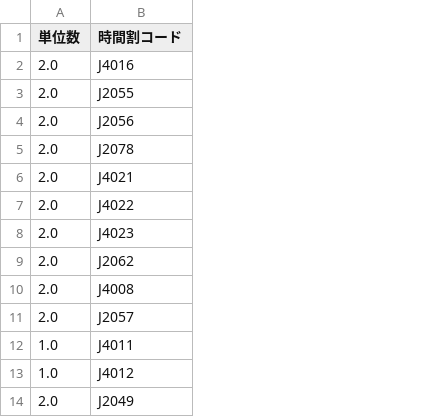
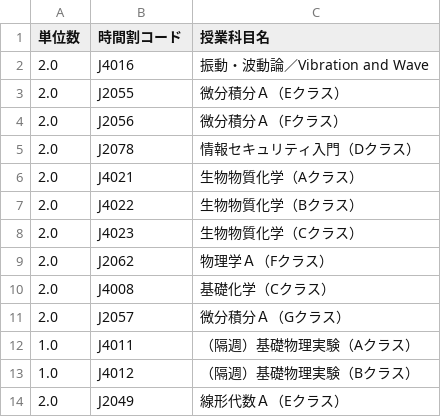
Before and after one commit to yanagi914/group9, a CSV file: 学部・学科共通科目.csv, drawn as a sheet; only a part is shown; the diff names each change by its address in the sheet, - before the commit and + after, or states it on an @@ line.

```diff
--- a/学部・学科共通科目.csv
+++ b/学部・学科共通科目.csv
+column C (授業科目名), rows 2-14: 振動・波動論／Vibration and Wave | 微分積分Ａ（Eクラス） | 微分積分Ａ（Fクラス） | 情報セキュリティ入門（Dクラス） | 生物物質化学（Aクラス） | 生物物質化学（Bクラス） | 生物物質化学（Cクラス） | 物理学Ａ（Fクラス） | 基礎化学（Cクラス） | 微分積分Ａ（Gクラス） | （隔週）基礎物理実験（Aクラス） | （隔週）基礎物理実験（Bクラス） | 線形代数Ａ（Eクラス）
```
Also changed, not shown: コース科目.csv, 4 other files.
